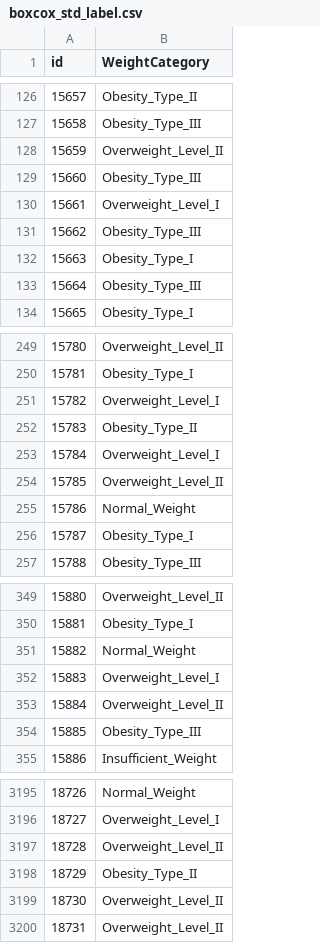
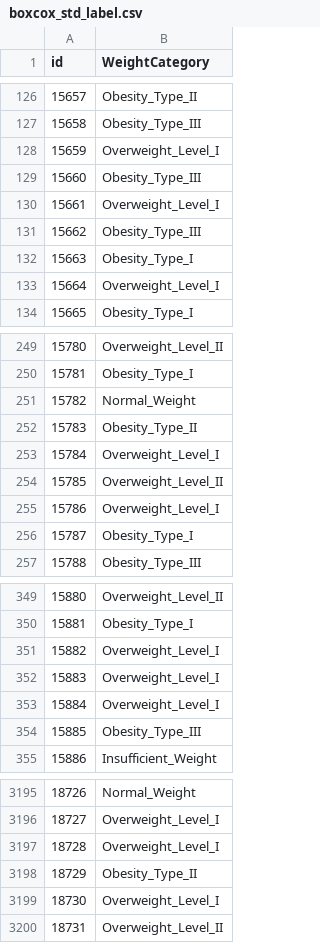
Before and after one commit to SHREYA-1103/Obesity-risk-analysis, a CSV file: curated_submissions/boxcox_std_label.csv, drawn as a sheet; only a part is shown, gaps mark what is left out; the diff covers the shown part only.

```diff
--- a/curated_submissions/boxcox_std_label.csv
+++ b/curated_submissions/boxcox_std_label.csv
@@ -127,3 +127,3 @@ id,WeightCategory
 15658,Obesity_Type_III
-15659,Overweight_Level_II
+15659,Overweight_Level_I
 15660,Obesity_Type_III
@@ -132,3 +132,3 @@ id,WeightCategory
 15663,Obesity_Type_I
-15664,Obesity_Type_III
+15664,Overweight_Level_I
 15665,Obesity_Type_I
@@ -250,3 +250,3 @@ id,WeightCategory
 15781,Obesity_Type_I
-15782,Overweight_Level_I
+15782,Normal_Weight
 15783,Obesity_Type_II
@@ -254,3 +254,3 @@ id,WeightCategory
 15785,Overweight_Level_II
-15786,Normal_Weight
+15786,Overweight_Level_I
 15787,Obesity_Type_I
@@ -350,5 +350,5 @@ id,WeightCategory
 15881,Obesity_Type_I
-15882,Normal_Weight
+15882,Overweight_Level_I
 15883,Overweight_Level_I
-15884,Overweight_Level_II
+15884,Overweight_Level_I
 15885,Obesity_Type_III
@@ -3196,5 +3196,5 @@ id,WeightCategory
 18727,Overweight_Level_I
-18728,Overweight_Level_II
+18728,Overweight_Level_I
 18729,Obesity_Type_II
-18730,Overweight_Level_II
+18730,Overweight_Level_I
 18731,Overweight_Level_II
```
Also changed, not shown: 121 edited cells elsewhere in this file, 10 other files.
